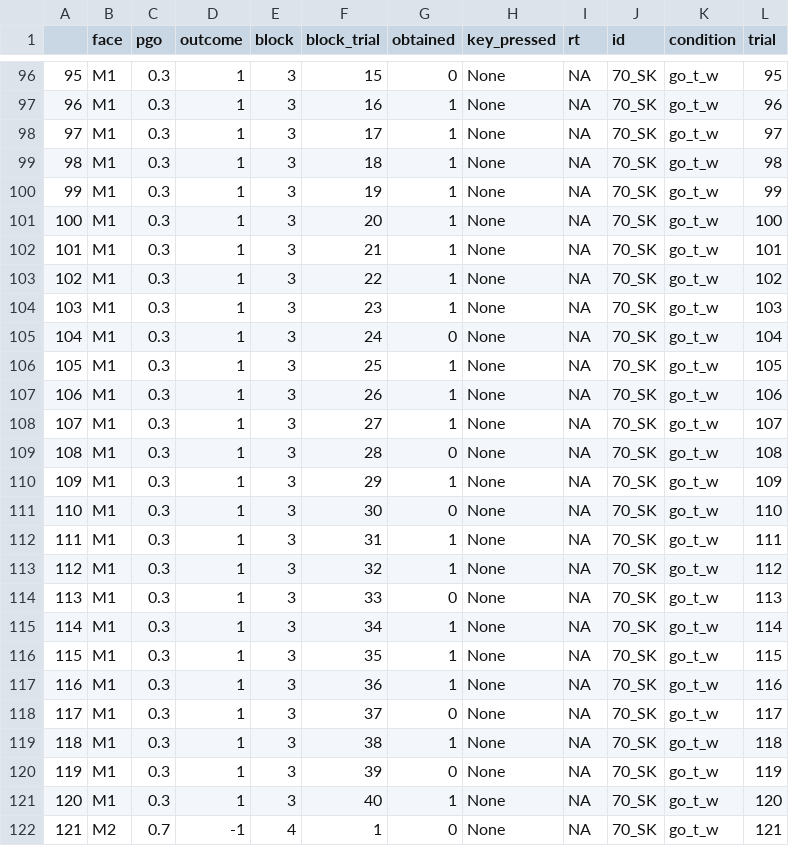
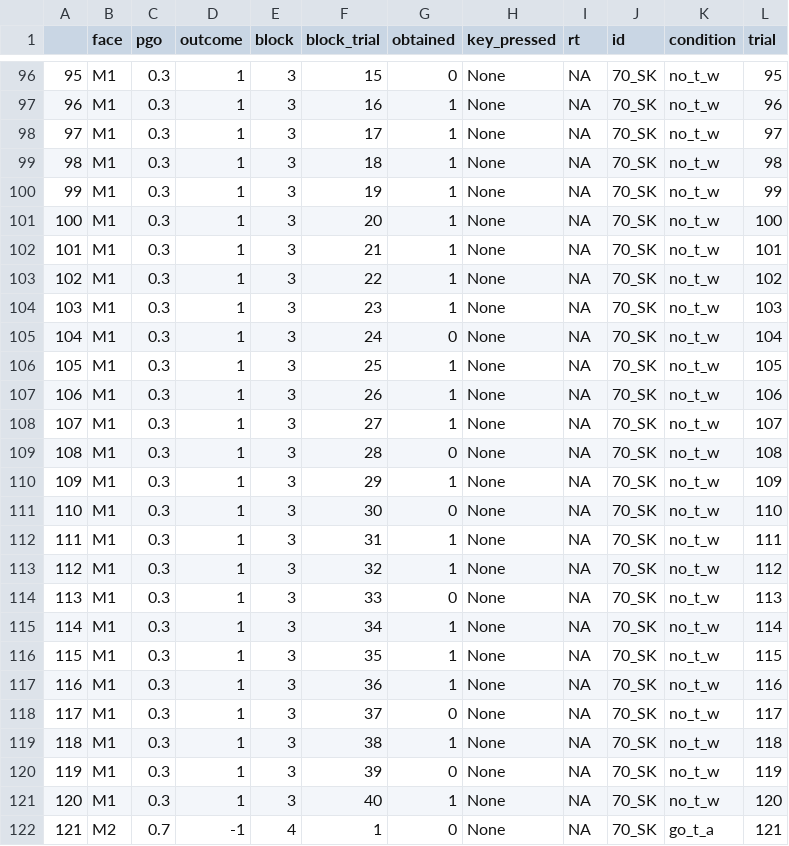
Before and after one commit to UNCDEPENdLab/experiment.pipeline, a CSV file: inst/examples/neighborhood_clean_output_ex.csv, drawn as a sheet; only a part is shown, gaps mark what is left out; the diff covers the shown part only.

```diff
--- a/inst/examples/neighborhood_clean_output_ex.csv
+++ b/inst/examples/neighborhood_clean_output_ex.csv
@@ -96,27 +96,27 @@
-"95","M1",0.3,1,3,15,0,"None",NA,"70_SK","go_t_w",95
-"96","M1",0.3,1,3,16,1,"None",NA,"70_SK","go_t_w",96
-"97","M1",0.3,1,3,17,1,"None",NA,"70_SK","go_t_w",97
-"98","M1",0.3,1,3,18,1,"None",NA,"70_SK","go_t_w",98
-"99","M1",0.3,1,3,19,1,"None",NA,"70_SK","go_t_w",99
-"100","M1",0.3,1,3,20,1,"None",NA,"70_SK","go_t_w",100
-"101","M1",0.3,1,3,21,1,"None",NA,"70_SK","go_t_w",101
-"102","M1",0.3,1,3,22,1,"None",NA,"70_SK","go_t_w",102
-"103","M1",0.3,1,3,23,1,"None",NA,"70_SK","go_t_w",103
-"104","M1",0.3,1,3,24,0,"None",NA,"70_SK","go_t_w",104
-"105","M1",0.3,1,3,25,1,"None",NA,"70_SK","go_t_w",105
-"106","M1",0.3,1,3,26,1,"None",NA,"70_SK","go_t_w",106
-"107","M1",0.3,1,3,27,1,"None",NA,"70_SK","go_t_w",107
-"108","M1",0.3,1,3,28,0,"None",NA,"70_SK","go_t_w",108
-"109","M1",0.3,1,3,29,1,"None",NA,"70_SK","go_t_w",109
-"110","M1",0.3,1,3,30,0,"None",NA,"70_SK","go_t_w",110
-"111","M1",0.3,1,3,31,1,"None",NA,"70_SK","go_t_w",111
-"112","M1",0.3,1,3,32,1,"None",NA,"70_SK","go_t_w",112
-"113","M1",0.3,1,3,33,0,"None",NA,"70_SK","go_t_w",113
-"114","M1",0.3,1,3,34,1,"None",NA,"70_SK","go_t_w",114
-"115","M1",0.3,1,3,35,1,"None",NA,"70_SK","go_t_w",115
-"116","M1",0.3,1,3,36,1,"None",NA,"70_SK","go_t_w",116
-"117","M1",0.3,1,3,37,0,"None",NA,"70_SK","go_t_w",117
-"118","M1",0.3,1,3,38,1,"None",NA,"70_SK","go_t_w",118
-"119","M1",0.3,1,3,39,0,"None",NA,"70_SK","go_t_w",119
-"120","M1",0.3,1,3,40,1,"None",NA,"70_SK","go_t_w",120
-"121","M2",0.7,-1,4,1,0,"None",NA,"70_SK","go_t_w",121
+"95","M1",0.3,1,3,15,0,"None",NA,"70_SK","no_t_w",95
+"96","M1",0.3,1,3,16,1,"None",NA,"70_SK","no_t_w",96
+"97","M1",0.3,1,3,17,1,"None",NA,"70_SK","no_t_w",97
+"98","M1",0.3,1,3,18,1,"None",NA,"70_SK","no_t_w",98
+"99","M1",0.3,1,3,19,1,"None",NA,"70_SK","no_t_w",99
+"100","M1",0.3,1,3,20,1,"None",NA,"70_SK","no_t_w",100
+"101","M1",0.3,1,3,21,1,"None",NA,"70_SK","no_t_w",101
+"102","M1",0.3,1,3,22,1,"None",NA,"70_SK","no_t_w",102
+"103","M1",0.3,1,3,23,1,"None",NA,"70_SK","no_t_w",103
+"104","M1",0.3,1,3,24,0,"None",NA,"70_SK","no_t_w",104
+"105","M1",0.3,1,3,25,1,"None",NA,"70_SK","no_t_w",105
+"106","M1",0.3,1,3,26,1,"None",NA,"70_SK","no_t_w",106
+"107","M1",0.3,1,3,27,1,"None",NA,"70_SK","no_t_w",107
+"108","M1",0.3,1,3,28,0,"None",NA,"70_SK","no_t_w",108
+"109","M1",0.3,1,3,29,1,"None",NA,"70_SK","no_t_w",109
+"110","M1",0.3,1,3,30,0,"None",NA,"70_SK","no_t_w",110
+"111","M1",0.3,1,3,31,1,"None",NA,"70_SK","no_t_w",111
+"112","M1",0.3,1,3,32,1,"None",NA,"70_SK","no_t_w",112
+"113","M1",0.3,1,3,33,0,"None",NA,"70_SK","no_t_w",113
+"114","M1",0.3,1,3,34,1,"None",NA,"70_SK","no_t_w",114
+"115","M1",0.3,1,3,35,1,"None",NA,"70_SK","no_t_w",115
+"116","M1",0.3,1,3,36,1,"None",NA,"70_SK","no_t_w",116
+"117","M1",0.3,1,3,37,0,"None",NA,"70_SK","no_t_w",117
+"118","M1",0.3,1,3,38,1,"None",NA,"70_SK","no_t_w",118
+"119","M1",0.3,1,3,39,0,"None",NA,"70_SK","no_t_w",119
+"120","M1",0.3,1,3,40,1,"None",NA,"70_SK","no_t_w",120
+"121","M2",0.7,-1,4,1,0,"None",NA,"70_SK","go_t_a",121
```
Also changed, not shown: 93 edited cells elsewhere in this file, 2 other files.
